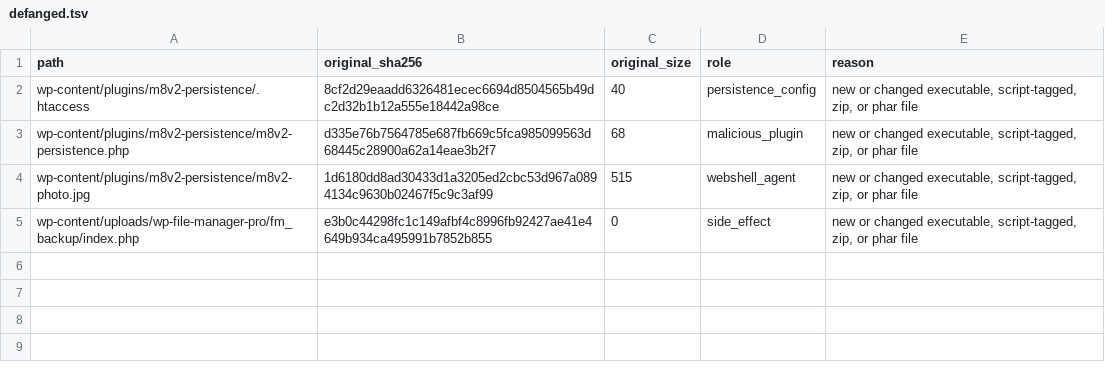
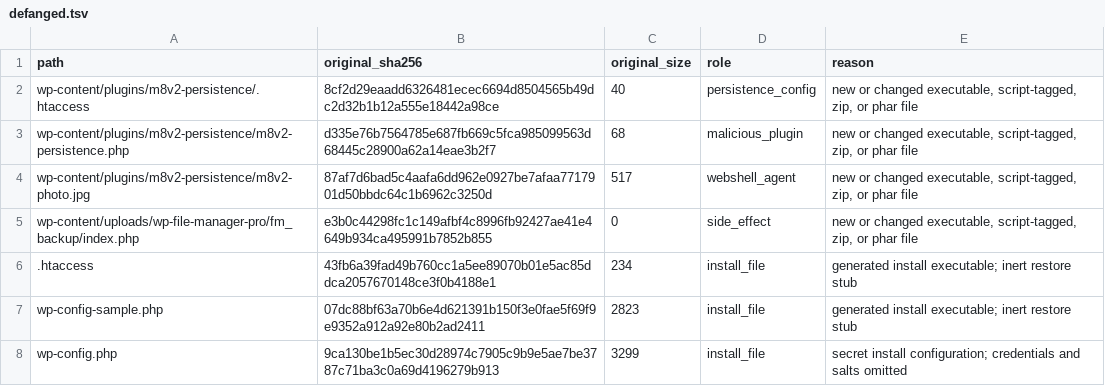
Before and after one commit to dhio0/webforensics, a TSV file: benchmark/v2/s10/evidence/defanged.tsv, drawn as a sheet.

Commit message:
bench v2: re-record s10 with portable round-7 proof

```diff
--- a/benchmark/v2/s10/evidence/defanged.tsv
+++ b/benchmark/v2/s10/evidence/defanged.tsv
@@ -3,3 +3,6 @@ wp-content/plugins/m8v2-persistence/.htaccess	8cf2d29eaadd6326481ecec6694d850456
 wp-content/plugins/m8v2-persistence/m8v2-persistence.php	d335e76b7564785e687fb669c5fca985099563d68445c28900a62a14eae3b2f7	68	malicious_plugin	new or changed executable, script-tagged, zip, or phar file
-wp-content/plugins/m8v2-persistence/m8v2-photo.jpg	1d6180dd8ad30433d1a3205ed2cbc53d967a0894134c9630b02467f5c9c3af99	515	webshell_agent	new or changed executable, script-tagged, zip, or phar file
+wp-content/plugins/m8v2-persistence/m8v2-photo.jpg	87af7d6bad5c4aafa6dd962e0927be7afaa7717901d50bbdc64c1b6962c3250d	517	webshell_agent	new or changed executable, script-tagged, zip, or phar file
 wp-content/uploads/wp-file-manager-pro/fm_backup/index.php	e3b0c44298fc1c149afbf4c8996fb92427ae41e4649b934ca495991b7852b855	0	side_effect	new or changed executable, script-tagged, zip, or phar file
+.htaccess	43fb6a39fad49b760cc1a5ee89070b01e5ac85ddca2057670148ce3f0b4188e1	234	install_file	generated install executable; inert restore stub
+wp-config-sample.php	07dc88bf63a70b6e4d621391b150f3e0fae5f69f9e9352a912a92e80b2ad2411	2823	install_file	generated install executable; inert restore stub
+wp-config.php	9ca130be1b5ec30d28974c7905c9b9e5ae7be3787c71ba3c0a69d4196279b913	3299	install_file	secret install configuration; credentials and salts omitted
```
Also changed, not shown: benchmark/v2/s10/evidence/baseline.tsv, benchmark/v2/s10/evidence/manifest.tsv, 22 other files.
